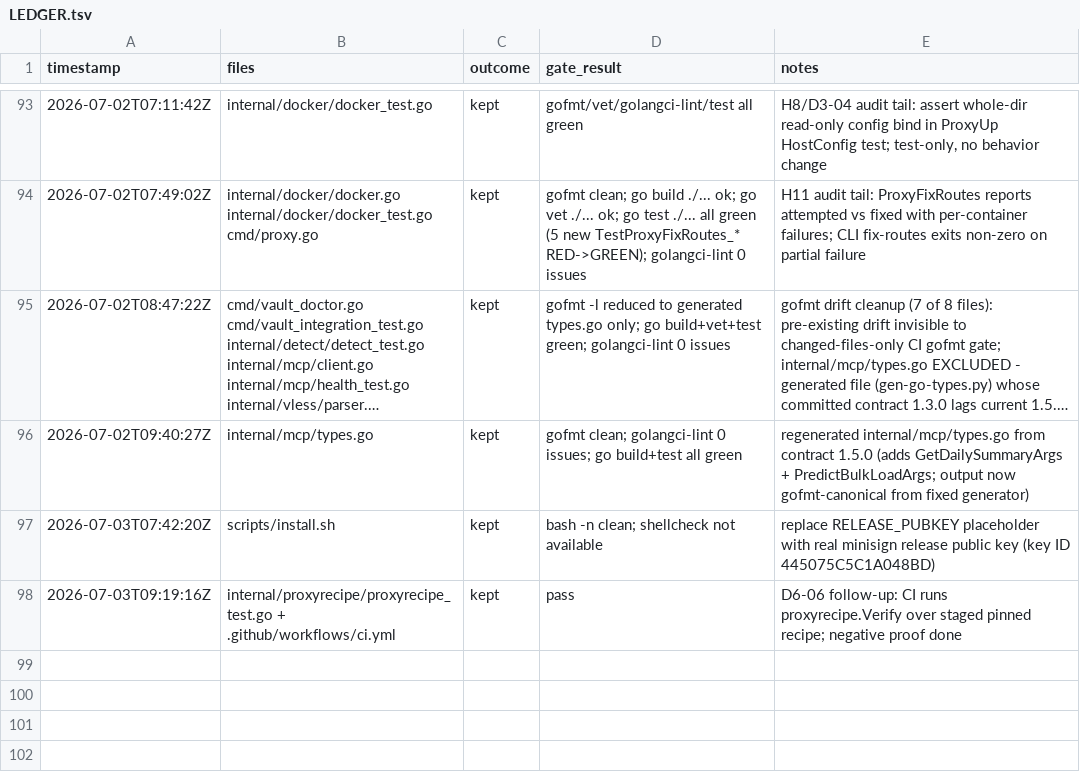
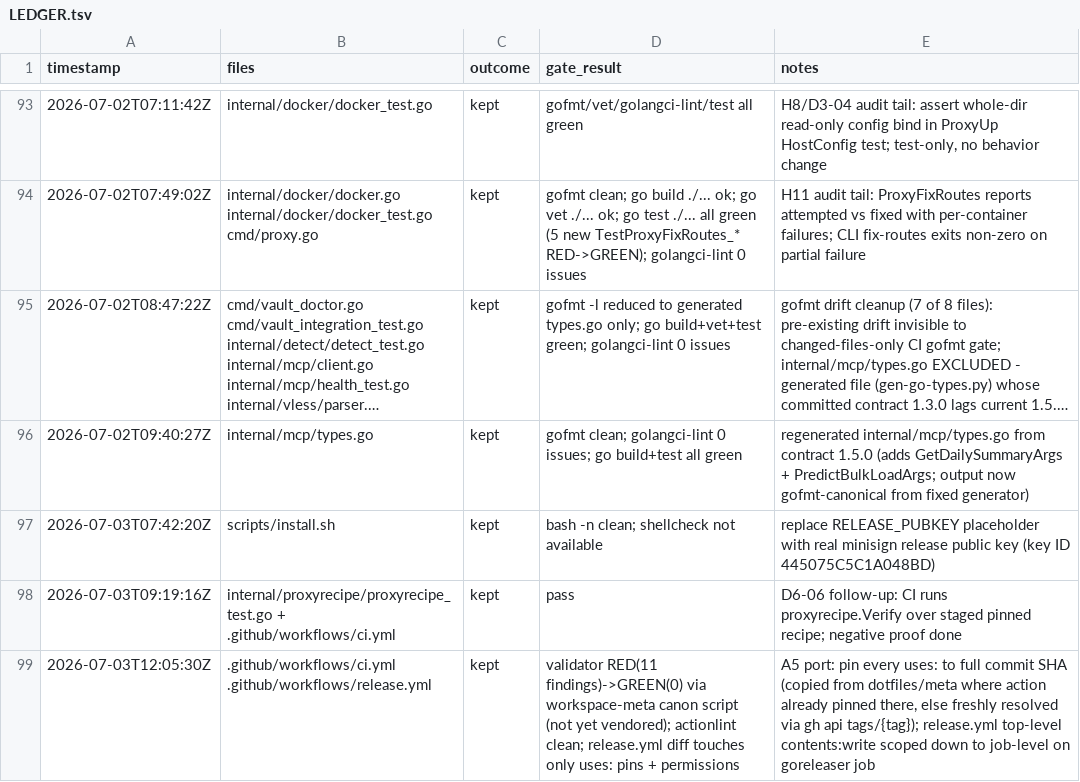
Before and after one commit to rtxnik/workspace-cli, a TSV file: .planning/LEDGER.tsv, drawn as a sheet; only a part is shown, gaps mark what is left out; long unchanged cells end in ….

Commit message:
ci: pin actions to commit SHAs and scope workflow permissions

```diff
--- a/.planning/LEDGER.tsv
+++ b/.planning/LEDGER.tsv
@@ -98 +98,2 @@ timestamp	files	outcome	gate_result	notes
 2026-07-03T09:19:16Z	internal/proxyrecipe/proxyrecipe_test.go + .github/workflows/ci.yml	kept	pass	D6-06 follow-up: CI runs proxyrecipe.Verify over staged pinned recipe; negative proof done
+2026-07-03T12:05:30Z	.github/workflows/ci.yml .github/workflows/release.yml	kept	validator RED(11 findings)->GREEN(0) via workspace-meta canon script (not yet vendored); actionlint clean; release.yml diff touches only uses: pins + permissions	A5 port: pin every uses: to full commit SHA (copied from dotfiles/meta where action already pinned there, else freshly resolved via gh api tags/{tag}); release.yml top-level contents:write scoped down to job-level on goreleaser job
```
Also changed, not shown: 2 other files.
